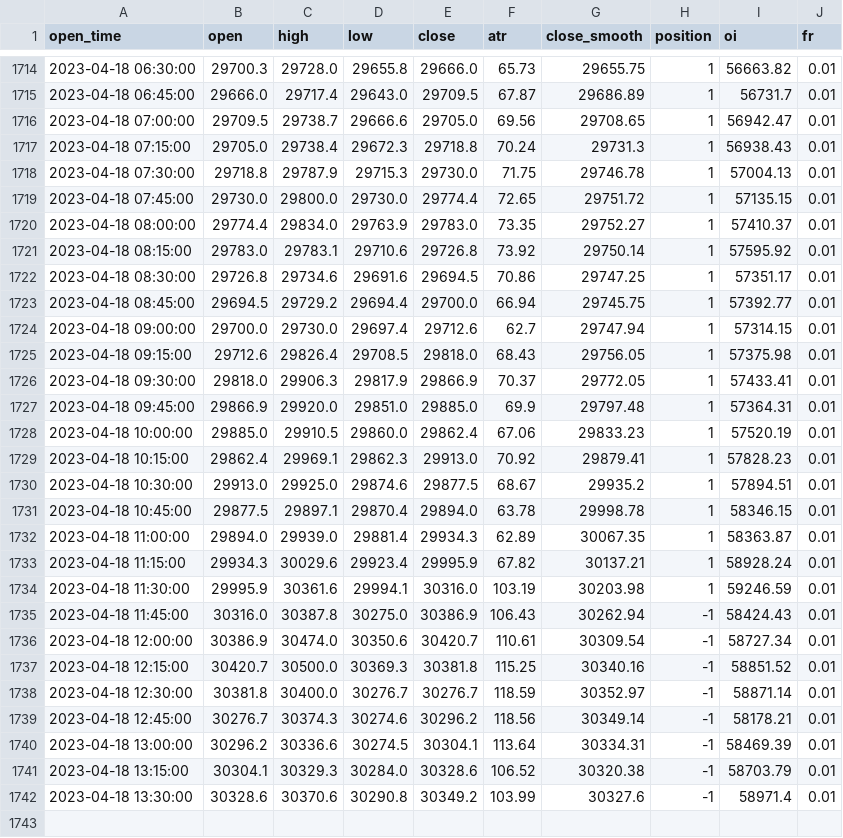
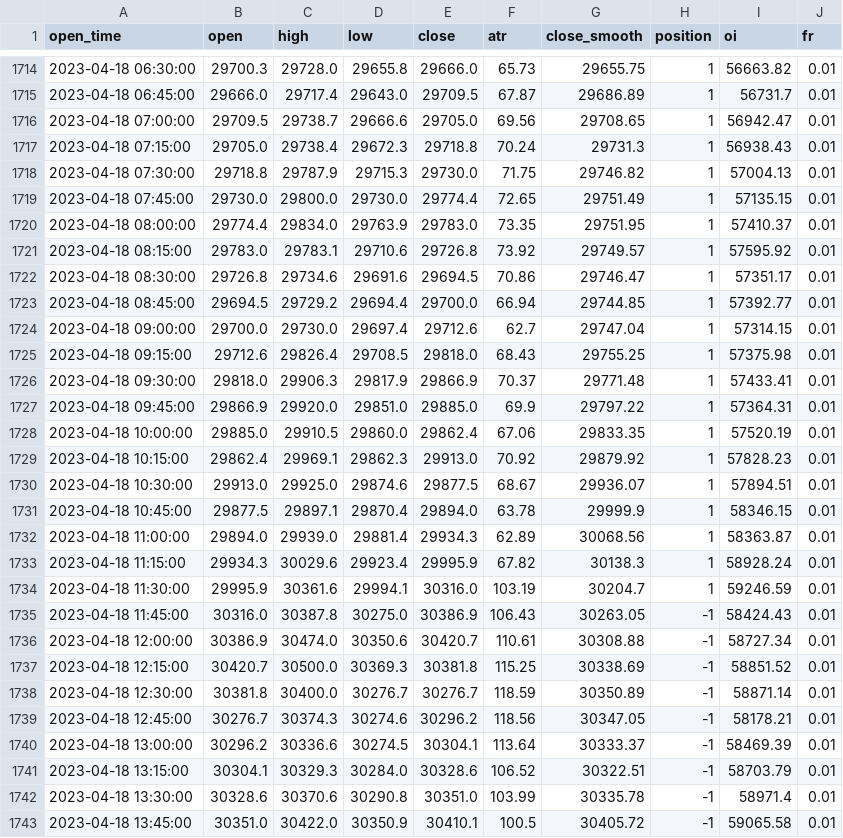
Before and after one commit to jaymgonzalez/btc-csv, a CSV file: 15m_bybit.csv, drawn as a sheet; only a part is shown, gaps mark what is left out; the diff covers the shown part only.

```diff
--- a/15m_bybit.csv
+++ b/15m_bybit.csv
@@ -1717,26 +1717,27 @@ open_time,open,high,low,close,atr,close_smooth,position,oi,fr
 2023-04-18 07:15:00,29705.0,29738.4,29672.3,29718.8,70.24,29731.3,1,56938.43,0.01
-2023-04-18 07:30:00,29718.8,29787.9,29715.3,29730.0,71.75,29746.78,1,57004.13,0.01
-2023-04-18 07:45:00,29730.0,29800.0,29730.0,29774.4,72.65,29751.72,1,57135.15,0.01
-2023-04-18 08:00:00,29774.4,29834.0,29763.9,29783.0,73.35,29752.27,1,57410.37,0.01
-2023-04-18 08:15:00,29783.0,29783.1,29710.6,29726.8,73.92,29750.14,1,57595.92,0.01
-2023-04-18 08:30:00,29726.8,29734.6,29691.6,29694.5,70.86,29747.25,1,57351.17,0.01
-2023-04-18 08:45:00,29694.5,29729.2,29694.4,29700.0,66.94,29745.75,1,57392.77,0.01
-2023-04-18 09:00:00,29700.0,29730.0,29697.4,29712.6,62.7,29747.94,1,57314.15,0.01
-2023-04-18 09:15:00,29712.6,29826.4,29708.5,29818.0,68.43,29756.05,1,57375.98,0.01
-2023-04-18 09:30:00,29818.0,29906.3,29817.9,29866.9,70.37,29772.05,1,57433.41,0.01
-2023-04-18 09:45:00,29866.9,29920.0,29851.0,29885.0,69.9,29797.48,1,57364.31,0.01
-2023-04-18 10:00:00,29885.0,29910.5,29860.0,29862.4,67.06,29833.23,1,57520.19,0.01
-2023-04-18 10:15:00,29862.4,29969.1,29862.3,29913.0,70.92,29879.41,1,57828.23,0.01
-2023-04-18 10:30:00,29913.0,29925.0,29874.6,29877.5,68.67,29935.2,1,57894.51,0.01
-2023-04-18 10:45:00,29877.5,29897.1,29870.4,29894.0,63.78,29998.78,1,58346.15,0.01
-2023-04-18 11:00:00,29894.0,29939.0,29881.4,29934.3,62.89,30067.35,1,58363.87,0.01
-2023-04-18 11:15:00,29934.3,30029.6,29923.4,29995.9,67.82,30137.21,1,58928.24,0.01
-2023-04-18 11:30:00,29995.9,30361.6,29994.1,30316.0,103.19,30203.98,1,59246.59,0.01
-2023-04-18 11:45:00,30316.0,30387.8,30275.0,30386.9,106.43,30262.94,-1,58424.43,0.01
-2023-04-18 12:00:00,30386.9,30474.0,30350.6,30420.7,110.61,30309.54,-1,58727.34,0.01
-2023-04-18 12:15:00,30420.7,30500.0,30369.3,30381.8,115.25,30340.16,-1,58851.52,0.01
-2023-04-18 12:30:00,30381.8,30400.0,30276.7,30276.7,118.59,30352.97,-1,58871.14,0.01
-2023-04-18 12:45:00,30276.7,30374.3,30274.6,30296.2,118.56,30349.14,-1,58178.21,0.01
-2023-04-18 13:00:00,30296.2,30336.6,30274.5,30304.1,113.64,30334.31,-1,58469.39,0.01
-2023-04-18 13:15:00,30304.1,30329.3,30284.0,30328.6,106.52,30320.38,-1,58703.79,0.01
-2023-04-18 13:30:00,30328.6,30370.6,30290.8,30349.2,103.99,30327.6,-1,58971.4,0.01
+2023-04-18 07:30:00,29718.8,29787.9,29715.3,29730.0,71.75,29746.82,1,57004.13,0.01
+2023-04-18 07:45:00,29730.0,29800.0,29730.0,29774.4,72.65,29751.49,1,57135.15,0.01
+2023-04-18 08:00:00,29774.4,29834.0,29763.9,29783.0,73.35,29751.95,1,57410.37,0.01
+2023-04-18 08:15:00,29783.0,29783.1,29710.6,29726.8,73.92,29749.57,1,57595.92,0.01
+2023-04-18 08:30:00,29726.8,29734.6,29691.6,29694.5,70.86,29746.47,1,57351.17,0.01
+2023-04-18 08:45:00,29694.5,29729.2,29694.4,29700.0,66.94,29744.85,1,57392.77,0.01
+2023-04-18 09:00:00,29700.0,29730.0,29697.4,29712.6,62.7,29747.04,1,57314.15,0.01
+2023-04-18 09:15:00,29712.6,29826.4,29708.5,29818.0,68.43,29755.25,1,57375.98,0.01
+2023-04-18 09:30:00,29818.0,29906.3,29817.9,29866.9,70.37,29771.48,1,57433.41,0.01
+2023-04-18 09:45:00,29866.9,29920.0,29851.0,29885.0,69.9,29797.22,1,57364.31,0.01
+2023-04-18 10:00:00,29885.0,29910.5,29860.0,29862.4,67.06,29833.35,1,57520.19,0.01
+2023-04-18 10:15:00,29862.4,29969.1,29862.3,29913.0,70.92,29879.92,1,57828.23,0.01
+2023-04-18 10:30:00,29913.0,29925.0,29874.6,29877.5,68.67,29936.07,1,57894.51,0.01
+2023-04-18 10:45:00,29877.5,29897.1,29870.4,29894.0,63.78,29999.9,1,58346.15,0.01
+2023-04-18 11:00:00,29894.0,29939.0,29881.4,29934.3,62.89,30068.56,1,58363.87,0.01
+2023-04-18 11:15:00,29934.3,30029.6,29923.4,29995.9,67.82,30138.3,1,58928.24,0.01
+2023-04-18 11:30:00,29995.9,30361.6,29994.1,30316.0,103.19,30204.7,1,59246.59,0.01
+2023-04-18 11:45:00,30316.0,30387.8,30275.0,30386.9,106.43,30263.05,-1,58424.43,0.01
+2023-04-18 12:00:00,30386.9,30474.0,30350.6,30420.7,110.61,30308.88,-1,58727.34,0.01
+2023-04-18 12:15:00,30420.7,30500.0,30369.3,30381.8,115.25,30338.69,-1,58851.52,0.01
+2023-04-18 12:30:00,30381.8,30400.0,30276.7,30276.7,118.59,30350.89,-1,58871.14,0.01
+2023-04-18 12:45:00,30276.7,30374.3,30274.6,30296.2,118.56,30347.05,-1,58178.21,0.01
+2023-04-18 13:00:00,30296.2,30336.6,30274.5,30304.1,113.64,30333.37,-1,58469.39,0.01
+2023-04-18 13:15:00,30304.1,30329.3,30284.0,30328.6,106.52,30322.51,-1,58703.79,0.01
+2023-04-18 13:30:00,30328.6,30370.6,30290.8,30351.0,103.99,30335.78,-1,58971.4,0.01
+2023-04-18 13:45:00,30351.0,30422.0,30350.9,30410.1,100.5,30405.72,-1,59065.58,0.01
```
Also changed, not shown: 3 edited cells elsewhere in this file.
